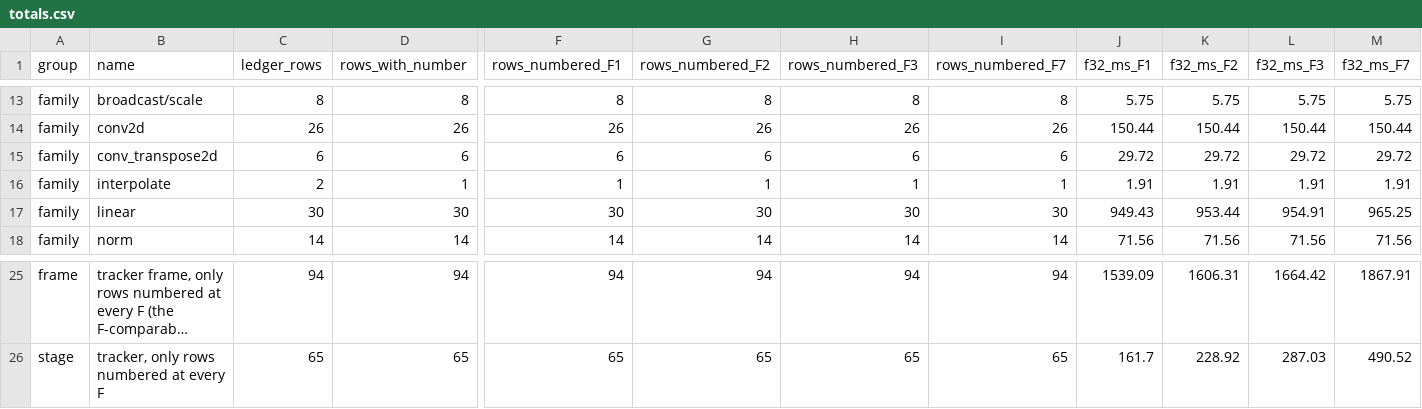
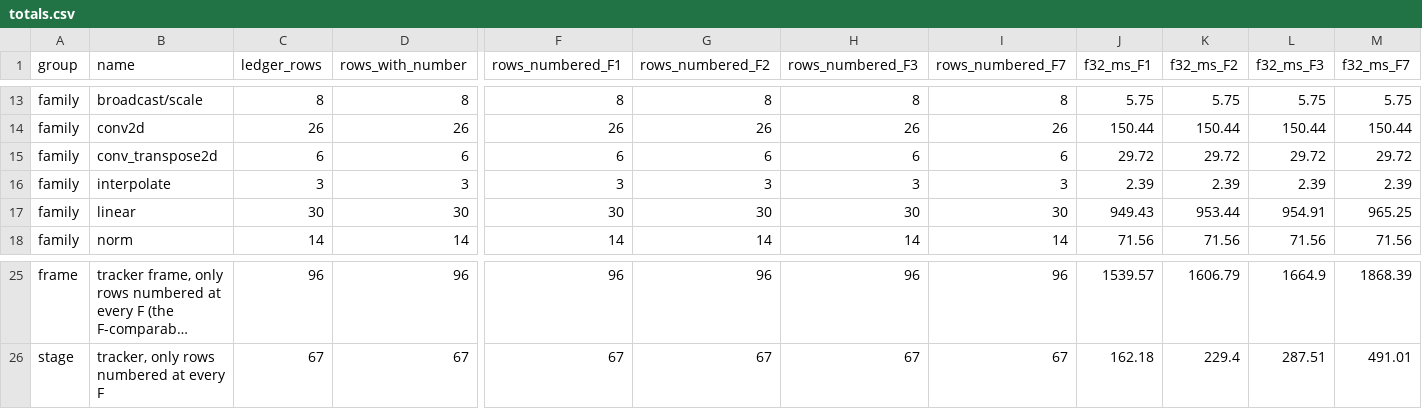
Before and after one commit to bharathvbcr/ojas, a CSV file: bench/results/2026-10-27-frame-ledger/totals.csv, drawn as a sheet; only a part is shown, gaps mark what is left out; long unchanged cells end in …; the diff covers the shown part only; the diff names each change by its address in the sheet, - before the commit and + after, or states it on an @@ line.

```diff
--- a/bench/results/2026-10-27-frame-ledger/totals.csv
+++ b/bench/results/2026-10-27-frame-ledger/totals.csv
-C16 (ledger_rows): 2
+C16 (ledger_rows): 3
-D16 (rows_with_number): 1
+D16 (rows_with_number): 3
-F16 (rows_numbered_F1): 1
+F16 (rows_numbered_F1): 3
-G16 (rows_numbered_F2): 1
+G16 (rows_numbered_F2): 3
-H16 (rows_numbered_F3): 1
+H16 (rows_numbered_F3): 3
-I16 (rows_numbered_F7): 1
+I16 (rows_numbered_F7): 3
-J16 (f32_ms_F1): 1.91
+J16 (f32_ms_F1): 2.39
-K16 (f32_ms_F2): 1.91
+K16 (f32_ms_F2): 2.39
-L16 (f32_ms_F3): 1.91
+L16 (f32_ms_F3): 2.39
-M16 (f32_ms_F7): 1.91
+M16 (f32_ms_F7): 2.39
-C25 (ledger_rows): 94
+C25 (ledger_rows): 96
-D25 (rows_with_number): 94
+D25 (rows_with_number): 96
-F25 (rows_numbered_F1): 94
+F25 (rows_numbered_F1): 96
-G25 (rows_numbered_F2): 94
+G25 (rows_numbered_F2): 96
-H25 (rows_numbered_F3): 94
+H25 (rows_numbered_F3): 96
-I25 (rows_numbered_F7): 94
+I25 (rows_numbered_F7): 96
-J25 (f32_ms_F1): 1539.09
+J25 (f32_ms_F1): 1539.57
-K25 (f32_ms_F2): 1606.31
+K25 (f32_ms_F2): 1606.79
-L25 (f32_ms_F3): 1664.42
+L25 (f32_ms_F3): 1664.9
-M25 (f32_ms_F7): 1867.91
+M25 (f32_ms_F7): 1868.39
-C26 (ledger_rows): 65
+C26 (ledger_rows): 67
-D26 (rows_with_number): 65
+D26 (rows_with_number): 67
-F26 (rows_numbered_F1): 65
+F26 (rows_numbered_F1): 67
-G26 (rows_numbered_F2): 65
+G26 (rows_numbered_F2): 67
-H26 (rows_numbered_F3): 65
+H26 (rows_numbered_F3): 67
-I26 (rows_numbered_F7): 65
+I26 (rows_numbered_F7): 67
-J26 (f32_ms_F1): 161.7
+J26 (f32_ms_F1): 162.18
-K26 (f32_ms_F2): 228.92
+K26 (f32_ms_F2): 229.4
-L26 (f32_ms_F3): 287.03
+L26 (f32_ms_F3): 287.51
-M26 (f32_ms_F7): 490.52
+M26 (f32_ms_F7): 491.01
```
Also changed, not shown: 62 edited cells elsewhere in this file, bench/results/2026-10-27-frame-ledger/ledger.csv, bench/results/2026-10-27-frame-ledger/sources.csv, 1 other file.
